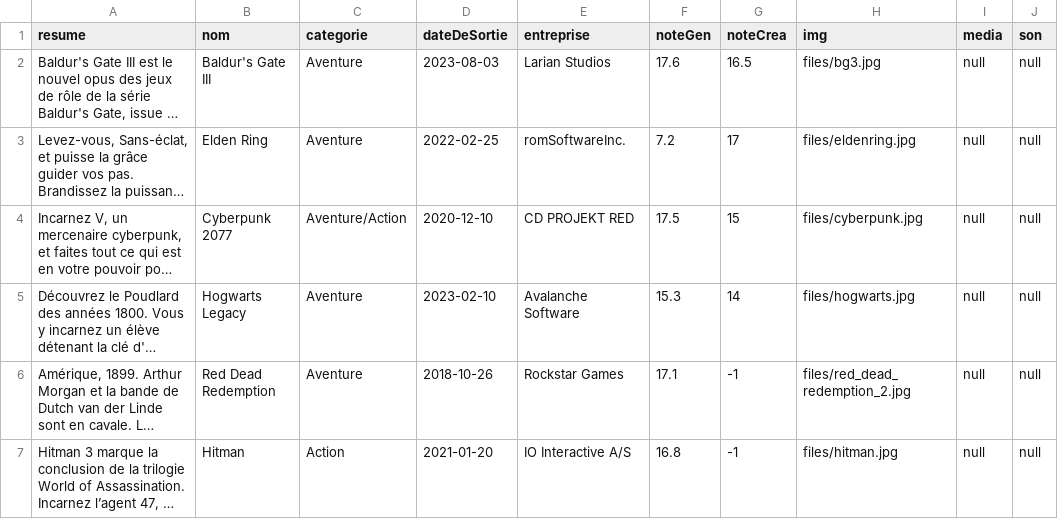
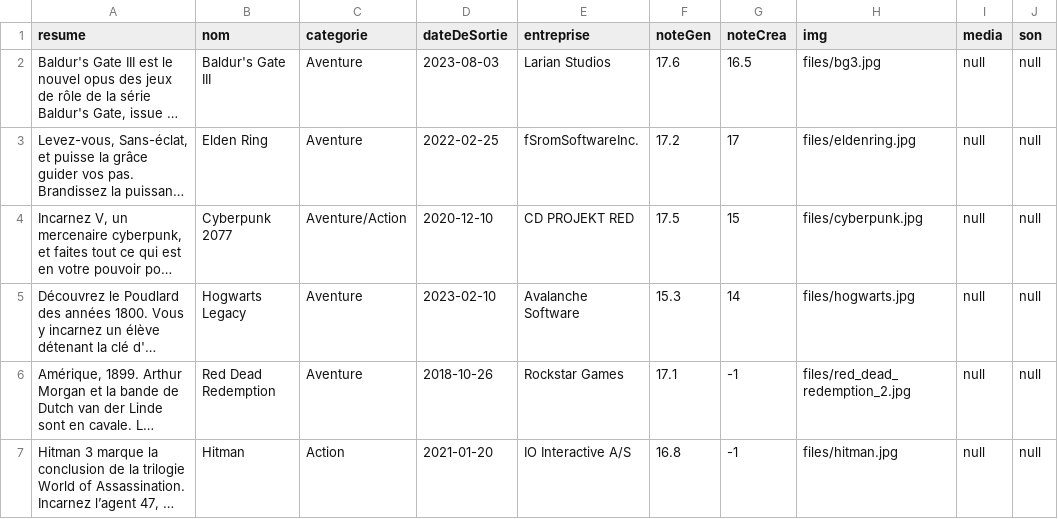
Before and after one commit to Kibanker/game-library, a CSV file: files/games.csv, drawn as a sheet; only a part is shown; long unchanged cells end in …; the diff names each change by its address in the sheet, - before the commit and + after, or states it on an @@ line.

Commit message:
correction erreurs csv

```diff
--- a/files/games.csv
+++ b/files/games.csv
-E3 (entreprise): romSoftwareInc.
+E3 (entreprise): fSromSoftwareInc.
-F3 (noteGen): 7.2
+F3 (noteGen): 17.2
```
